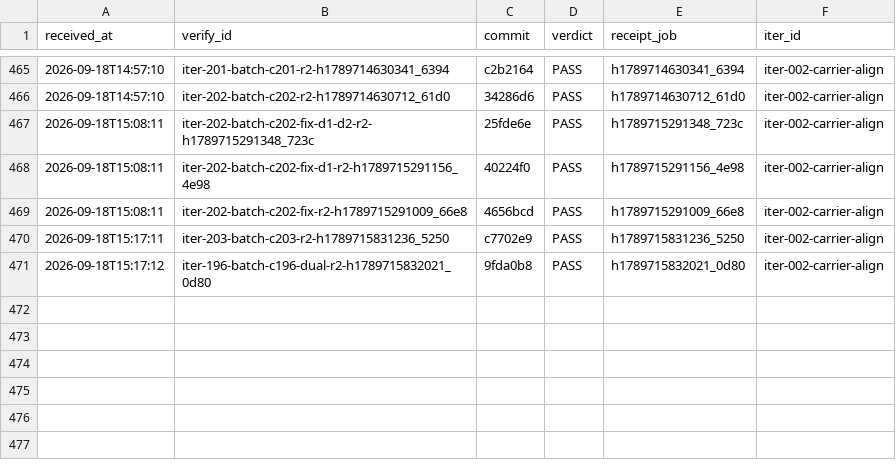
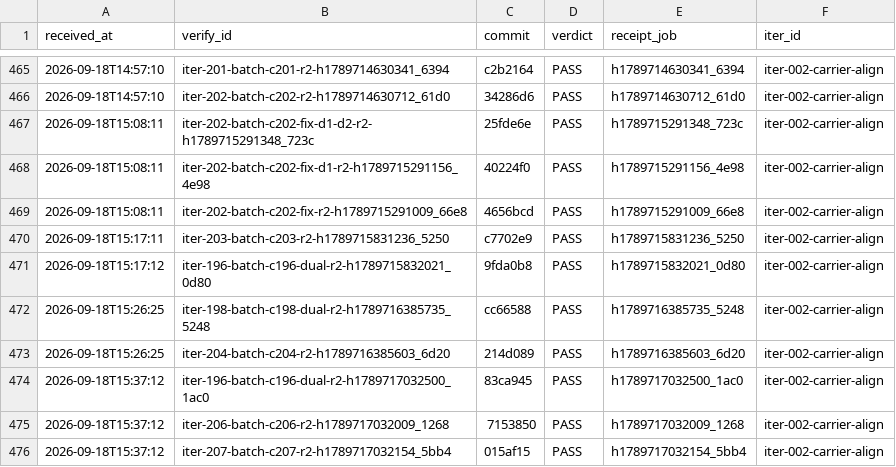
Before and after one commit to FuRongJun-1999/dsh-memory, a TSV file: hive/interop/_receipts_ledger.tsv, drawn as a sheet; only a part is shown, gaps mark what is left out.

Commit message:
interop: 收口 iter-203-batch-c203（merge e11f50a，编外 PASS）

```diff
--- a/hive/interop/_receipts_ledger.tsv
+++ b/hive/interop/_receipts_ledger.tsv
@@ -471 +471,6 @@ received_at	verify_id	commit	verdict	receipt_job	iter_id
 2026-09-18T15:17:12	iter-196-batch-c196-dual-r2-h1789715832021_0d80	9fda0b8	PASS	h1789715832021_0d80	iter-002-carrier-align
+2026-09-18T15:26:25	iter-198-batch-c198-dual-r2-h1789716385735_5248	cc66588	PASS	h1789716385735_5248	iter-002-carrier-align
+2026-09-18T15:26:25	iter-204-batch-c204-r2-h1789716385603_6d20	214d089	PASS	h1789716385603_6d20	iter-002-carrier-align
+2026-09-18T15:37:12	iter-196-batch-c196-dual-r2-h1789717032500_1ac0	83ca945	PASS	h1789717032500_1ac0	iter-002-carrier-align
+2026-09-18T15:37:12	iter-206-batch-c206-r2-h1789717032009_1268	7153850	PASS	h1789717032009_1268	iter-002-carrier-align
+2026-09-18T15:37:12	iter-207-batch-c207-r2-h1789717032154_5bb4	015af15	PASS	h1789717032154_5bb4	iter-002-carrier-align
```
Also changed, not shown: 6 other files.
